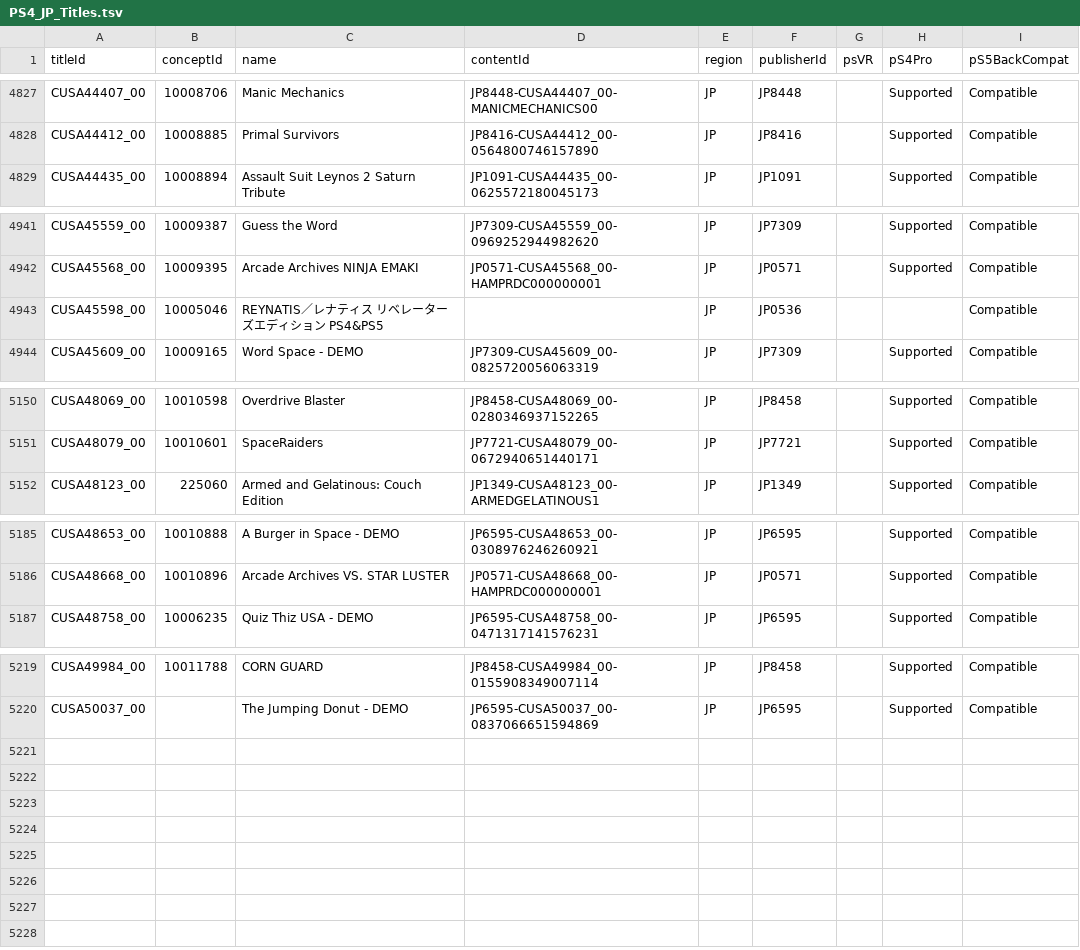
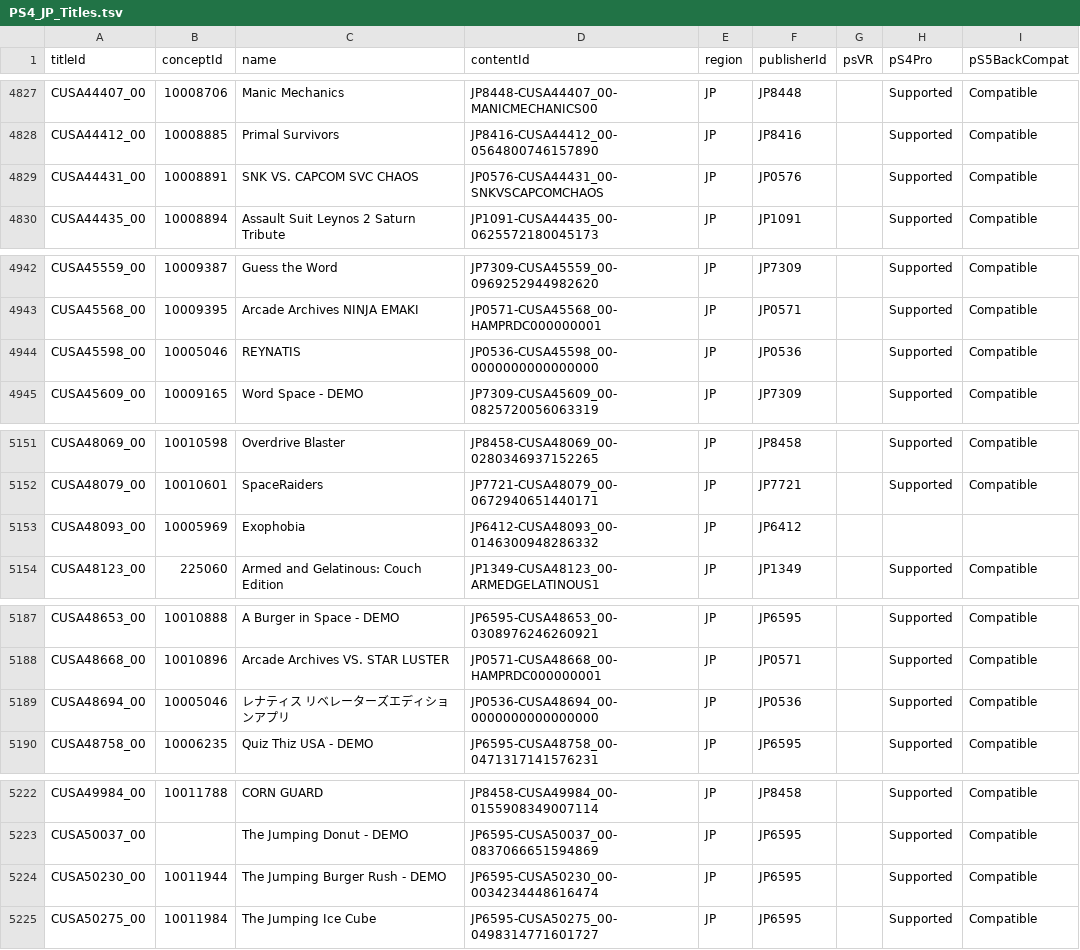
Before and after one commit to andshrew/PlayStation-Titles, a TSV file: Region/Japan/PS4_JP_Titles.tsv, drawn as a sheet; only a part is shown, gaps mark what is left out.

Commit message:
Refreshed title data

```diff
--- a/Region/Japan/PS4_JP_Titles.tsv
+++ b/Region/Japan/PS4_JP_Titles.tsv
@@ -4828,2 +4828,3 @@ CUSA44407_00	10008706	Manic Mechanics	JP8448-CUSA44407_00-MANICMECHANICS00	JP	JP
 CUSA44412_00	10008885	Primal Survivors	JP8416-CUSA44412_00-0564800746157890	JP	JP8416		Supported	Compatible
+CUSA44431_00	10008891	SNK VS. CAPCOM SVC CHAOS	JP0576-CUSA44431_00-SNKVSCAPCOMCHAOS	JP	JP0576		Supported	Compatible
 CUSA44435_00	10008894	Assault Suit Leynos 2 Saturn Tribute	JP1091-CUSA44435_00-0625572180045173	JP	JP1091		Supported	Compatible
@@ -4942,3 +4943,3 @@ CUSA45559_00	10009387	Guess the Word	JP7309-CUSA45559_00-0969252944982620	JP	JP7
 CUSA45568_00	10009395	Arcade Archives NINJA EMAKI	JP0571-CUSA45568_00-HAMPRDC000000001	JP	JP0571		Supported	Compatible
-CUSA45598_00	10005046	REYNATIS／レナティス リベレーターズエディション PS4&PS5		JP	JP0536			Compatible
+CUSA45598_00	10005046	REYNATIS	JP0536-CUSA45598_00-0000000000000000	JP	JP0536		Supported	Compatible
 CUSA45609_00	10009165	Word Space - DEMO	JP7309-CUSA45609_00-0825720056063319	JP	JP7309		Supported	Compatible
@@ -5151,2 +5152,3 @@ CUSA48069_00	10010598	Overdrive Blaster	JP8458-CUSA48069_00-0280346937152265	JP
 CUSA48079_00	10010601	SpaceRaiders	JP7721-CUSA48079_00-0672940651440171	JP	JP7721		Supported	Compatible
+CUSA48093_00	10005969	Exophobia	JP6412-CUSA48093_00-0146300948286332	JP	JP6412			
 CUSA48123_00	225060	Armed and Gelatinous: Couch Edition	JP1349-CUSA48123_00-ARMEDGELATINOUS1	JP	JP1349		Supported	Compatible
@@ -5186,2 +5188,3 @@ CUSA48653_00	10010888	A Burger in Space - DEMO	JP6595-CUSA48653_00-0308976246260
 CUSA48668_00	10010896	Arcade Archives VS. STAR LUSTER	JP0571-CUSA48668_00-HAMPRDC000000001	JP	JP0571		Supported	Compatible
+CUSA48694_00	10005046	レナティス リベレーターズエディションアプリ	JP0536-CUSA48694_00-0000000000000000	JP	JP0536		Supported	Compatible
 CUSA48758_00	10006235	Quiz Thiz USA - DEMO	JP6595-CUSA48758_00-0471317141576231	JP	JP6595		Supported	Compatible
@@ -5220 +5223,3 @@ CUSA49984_00	10011788	CORN GUARD	JP8458-CUSA49984_00-0155908349007114	JP	JP8458
 CUSA50037_00		The Jumping Donut - DEMO	JP6595-CUSA50037_00-0837066651594869	JP	JP6595		Supported	Compatible
+CUSA50230_00	10011944	The Jumping Burger Rush - DEMO	JP6595-CUSA50230_00-0034234448616474	JP	JP6595		Supported	Compatible
+CUSA50275_00	10011984	The Jumping Ice Cube	JP6595-CUSA50275_00-0498314771601727	JP	JP6595		Supported	Compatible
```
Also changed, not shown: Region/Japan/PS4_JP_Titles_by_Concept.tsv, Region/Japan/PS4_JP_Titles_by_Name.tsv, 28 other files.
